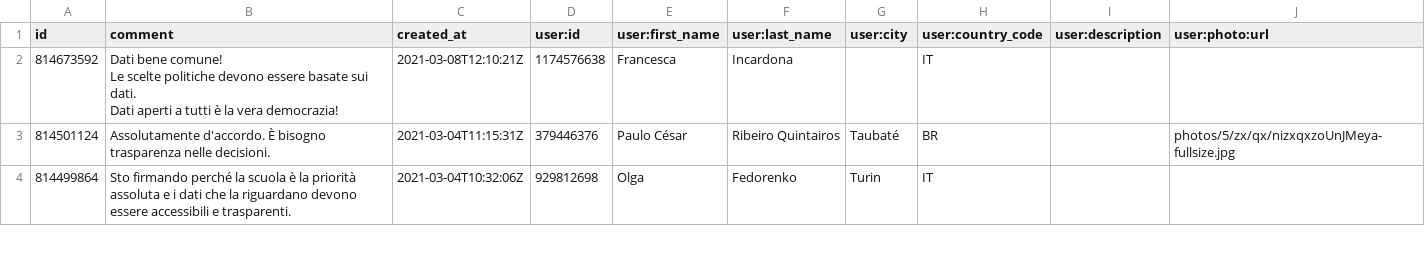
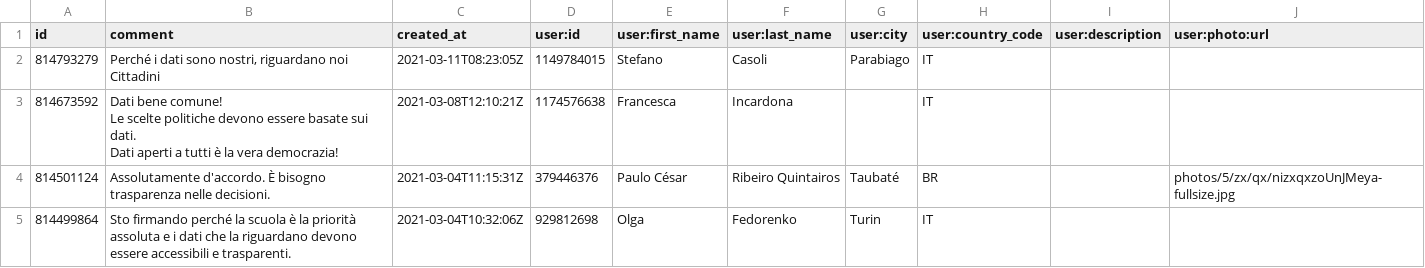
Before and after one commit to ondata/datibenecomune, a CSV file: risorse/commnentiChange.csv, drawn as a sheet; only a part is shown; the diff names each change by its address in the sheet, - before the commit and + after, or states it on an @@ line.

```diff
--- a/risorse/commnentiChange.csv
+++ b/risorse/commnentiChange.csv
+row 2: 814793279 | Perché i dati sono nostri, riguardano noi Cittadini | 2021-03-11T08:23:05Z | 1149784015 | Stefano | Casoli | Parabiago | IT
```
Also changed, not shown: 1 other file.
